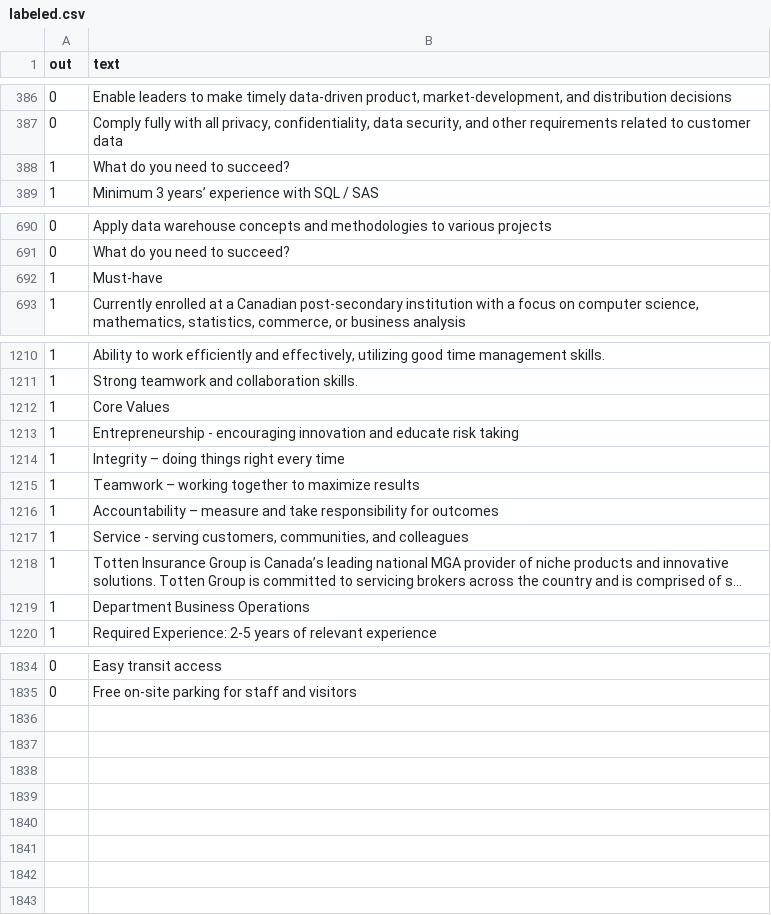
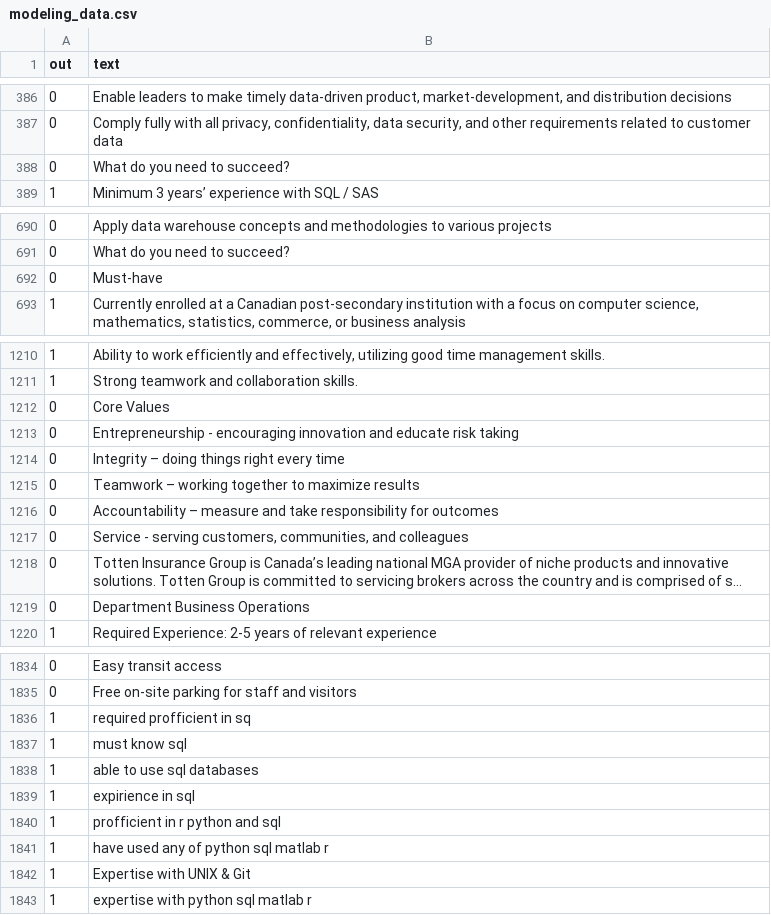
Before and after one commit to Emilianopp/skillQuery-backend, a CSV file: data/modeling_data.csv (was data/labeled.csv), drawn as a sheet; only a part is shown, gaps mark what is left out; long unchanged cells end in …; removed rows and columns are numbered as before the commit, all else as after; the diff covers the shown part only; the diff names each change by its address in the sheet, - before the commit and + after, or states it on an @@ line.

```diff
--- a/data/labeled.csv
+++ b/data/modeling_data.csv
-row 388: 1 | What do you need to succeed?
+row 388: 0 | What do you need to succeed?
-row 692: 1 | Must-have
+row 692: 0 | Must-have
-A1212:A1219 (out): 1
+A1212:A1219 (out): 0
+row 1836: 1 | required profficient in sq
+row 1837: 1 | must know sql
+row 1838: 1 | able to use sql databases
+row 1839: 1 | expirience in sql
+row 1840: 1 | profficient in r python and sql
+row 1841: 1 | have used any of python sql matlab r
+row 1842: 1 | Expertise with UNIX & Git
+row 1843: 1 | expertise with python sql matlab r
```
Also changed, not shown: 33 edited cells elsewhere in this file, 17 other files.
